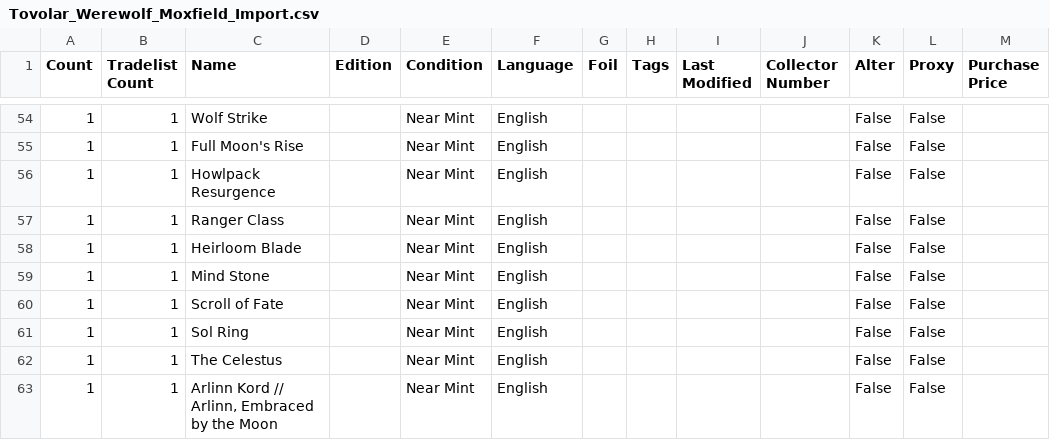
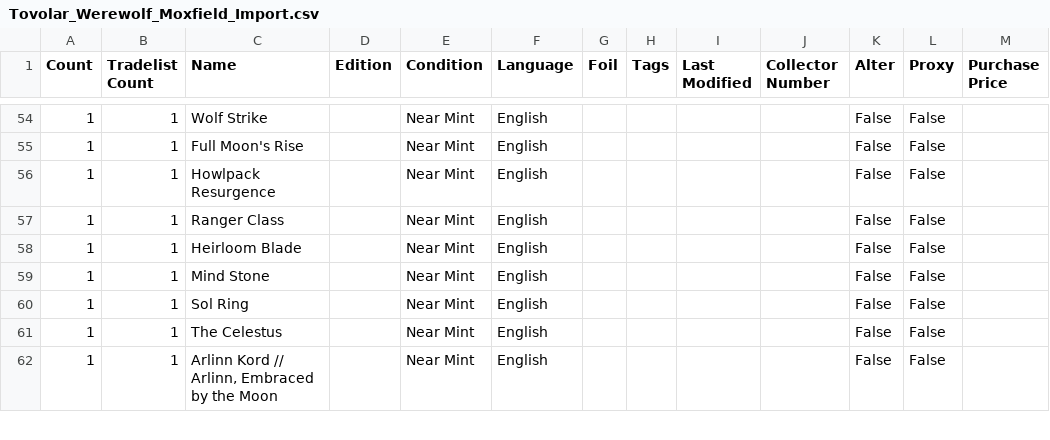
Before and after one commit to Chuckie193/MagicDecks, a CSV file: Tovolar_Werewolf_Moxfield_Import.csv, drawn as a sheet; only a part is shown, gaps mark what is left out.

```diff
--- a/Tovolar_Werewolf_Moxfield_Import.csv
+++ b/Tovolar_Werewolf_Moxfield_Import.csv
@@ -59,3 +59,2 @@
 "1","1","Mind Stone","","Near Mint","English","","","","","False","False",""
-"1","1","Scroll of Fate","","Near Mint","English","","","","","False","False",""
 "1","1","Sol Ring","","Near Mint","English","","","","","False","False",""
```
Also changed, not shown: 2 other files.
